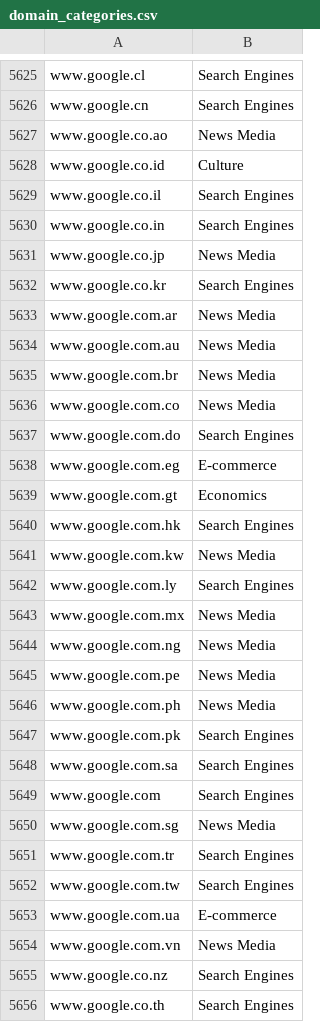
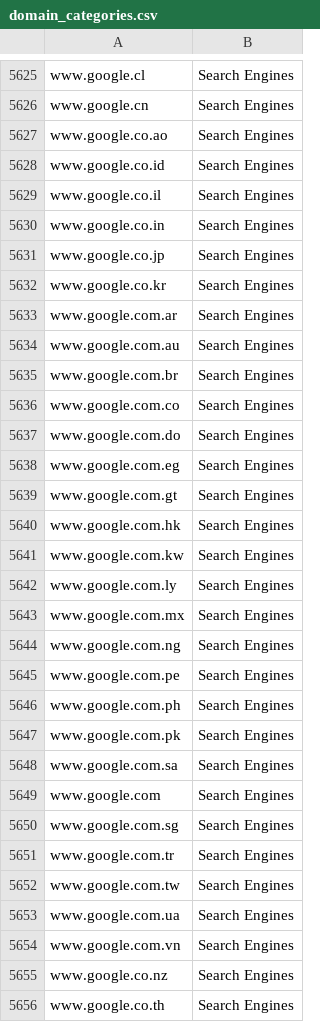
Before and after one commit to censoredplanet/censoredplanet-analysis, a CSV file: pipeline/metadata/data/domain_categories.csv, drawn as a sheet; only a part is shown, gaps mark what is left out; the diff covers the shown part only.

Commit message:
improve category consistency for alexa top 50 domains

```diff
--- a/pipeline/metadata/data/domain_categories.csv
+++ b/pipeline/metadata/data/domain_categories.csv
@@ -5626,22 +5626,22 @@ www.google.cl,Search Engines
 www.google.cn,Search Engines
-www.google.co.ao,News Media
-www.google.co.id,Culture
+www.google.co.ao,Search Engines
+www.google.co.id,Search Engines
 www.google.co.il,Search Engines
 www.google.co.in,Search Engines
-www.google.co.jp,News Media
+www.google.co.jp,Search Engines
 www.google.co.kr,Search Engines
-www.google.com.ar,News Media
-www.google.com.au,News Media
-www.google.com.br,News Media
-www.google.com.co,News Media
+www.google.com.ar,Search Engines
+www.google.com.au,Search Engines
+www.google.com.br,Search Engines
+www.google.com.co,Search Engines
 www.google.com.do,Search Engines
-www.google.com.eg,E-commerce
-www.google.com.gt,Economics
+www.google.com.eg,Search Engines
+www.google.com.gt,Search Engines
 www.google.com.hk,Search Engines
-www.google.com.kw,News Media
+www.google.com.kw,Search Engines
 www.google.com.ly,Search Engines
-www.google.com.mx,News Media
-www.google.com.ng,News Media
-www.google.com.pe,News Media
-www.google.com.ph,News Media
+www.google.com.mx,Search Engines
+www.google.com.ng,Search Engines
+www.google.com.pe,Search Engines
+www.google.com.ph,Search Engines
 www.google.com.pk,Search Engines
@@ -5649,7 +5649,7 @@ www.google.com.sa,Search Engines
 www.google.com,Search Engines
-www.google.com.sg,News Media
+www.google.com.sg,Search Engines
 www.google.com.tr,Search Engines
 www.google.com.tw,Search Engines
-www.google.com.ua,E-commerce
-www.google.com.vn,News Media
+www.google.com.ua,Search Engines
+www.google.com.vn,Search Engines
 www.google.co.nz,Search Engines
```
Also changed, not shown: 13 edited cells elsewhere in this file.
